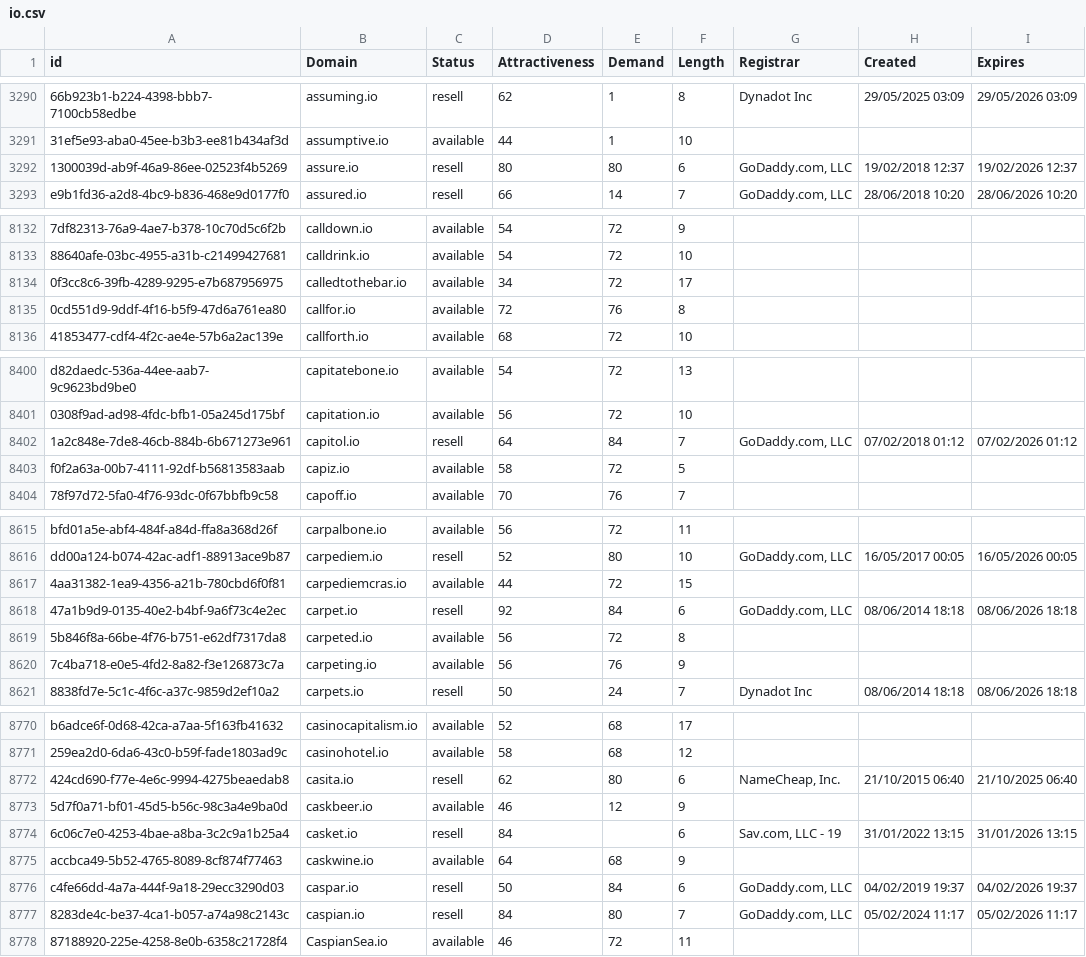
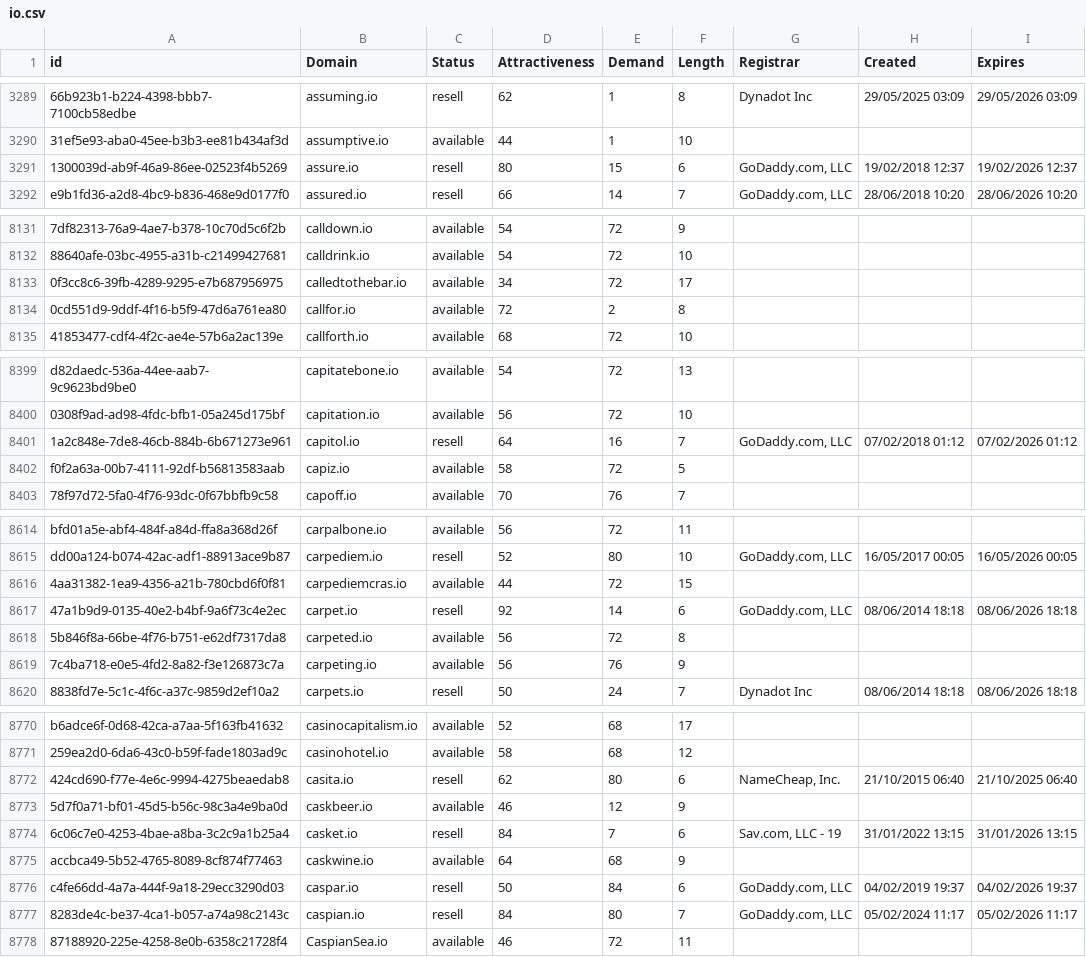
Before and after one commit to UniqueDomains/io-oneword-domains, a CSV file: io.csv, drawn as a sheet; only a part is shown, gaps mark what is left out; addresses are those after the commit; the diff covers the shown part only; the diff names each change by its address in the sheet, - before the commit and + after, or states it on an @@ line.

```diff
--- a/io.csv
+++ b/io.csv
-E3291 (Demand): 80
+E3291 (Demand): 15
-E8134 (Demand): 76
+E8134 (Demand): 2
-E8401 (Demand): 84
+E8401 (Demand): 16
-E8617 (Demand): 84
+E8617 (Demand): 14
-E8774 (Demand): (empty)
+E8774 (Demand): 7
```
Also changed, not shown: 3 added rows, 3 removed rows and 15 edited cells elsewhere in this file, 2 other files.
